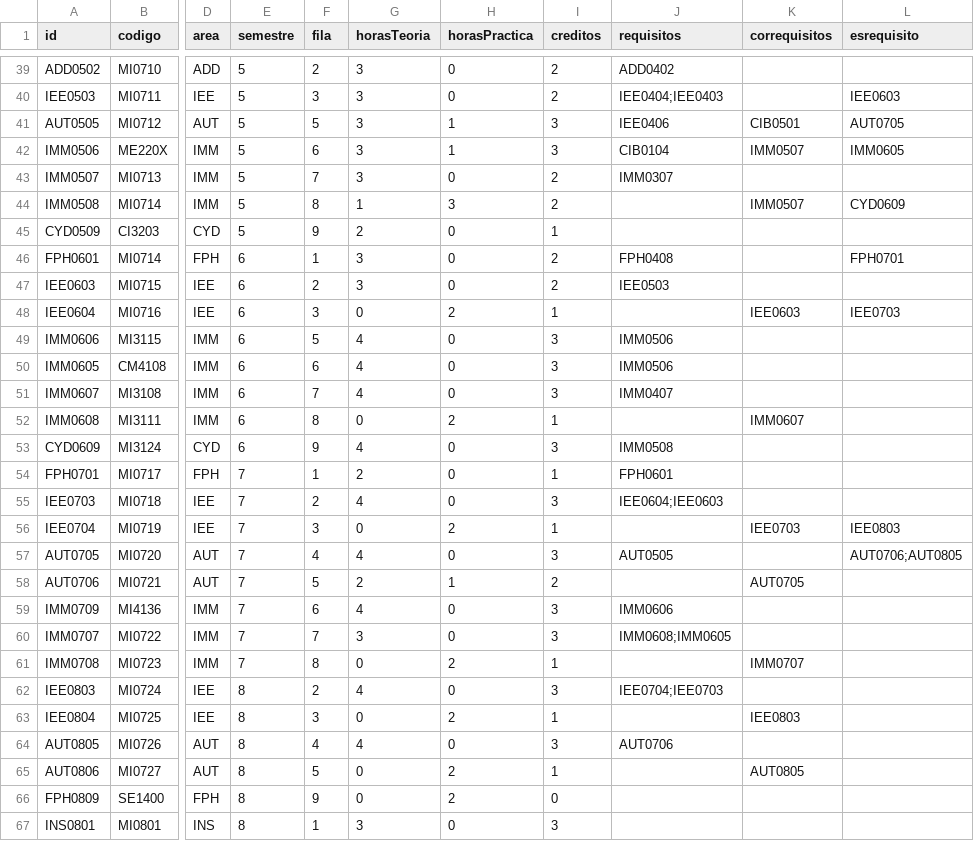
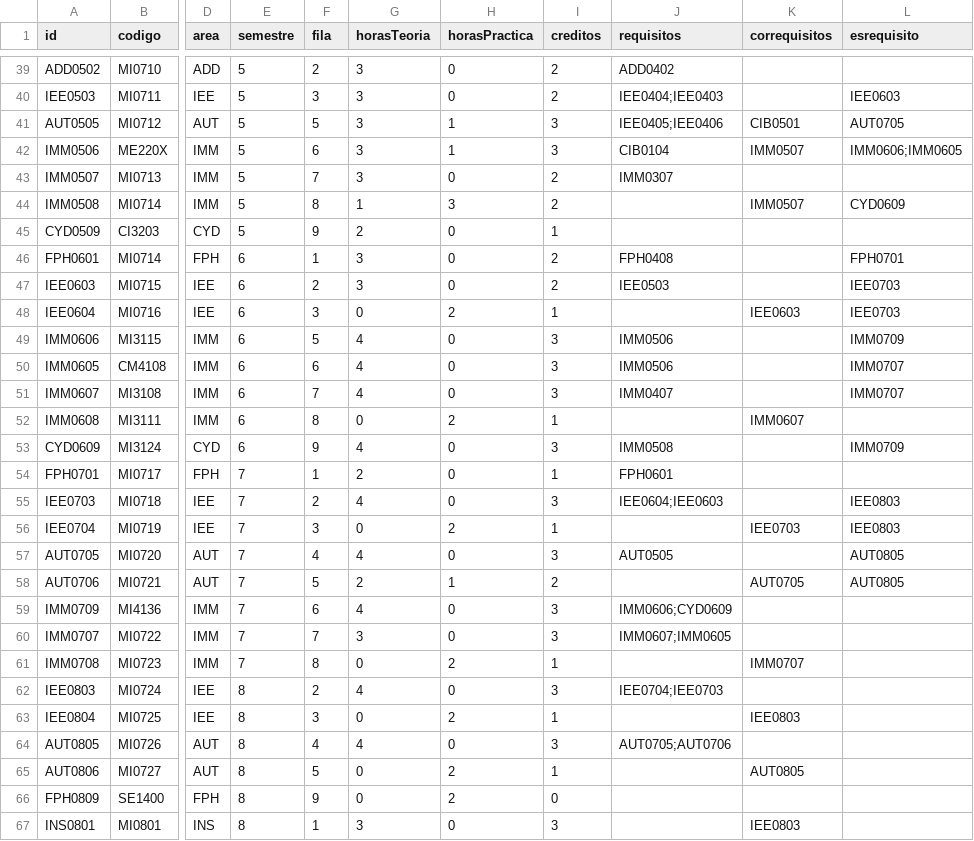
Before and after one commit to EIEM-TEC/CLIE, a CSV file: cursos/cursos_malla.csv, drawn as a sheet; only a part is shown, gaps mark what is left out; the diff covers the shown part only; the diff names each change by its address in the sheet, - before the commit and + after, or states it on an @@ line.

```diff
--- a/cursos/cursos_malla.csv
+++ b/cursos/cursos_malla.csv
-J41 (requisitos): IEE0406
+J41 (requisitos): IEE0405;IEE0406
-L42 (esrequisito): IMM0605
+L42 (esrequisito): IMM0606;IMM0605
-L47 (esrequisito): (empty)
+L47 (esrequisito): IEE0703
-L49 (esrequisito): (empty)
+L49 (esrequisito): IMM0709
-L50:L51 (esrequisito): (empty)
+L50:L51 (esrequisito): IMM0707
-L53 (esrequisito): (empty)
+L53 (esrequisito): IMM0709
-L55 (esrequisito): (empty)
+L55 (esrequisito): IEE0803
-L57 (esrequisito): AUT0706;AUT0805
+L57 (esrequisito): AUT0805
-L58 (esrequisito): (empty)
+L58 (esrequisito): AUT0805
-J59 (requisitos): IMM0606
+J59 (requisitos): IMM0606;CYD0609
-J60 (requisitos): IMM0608;IMM0605
+J60 (requisitos): IMM0607;IMM0605
-J64 (requisitos): AUT0706
+J64 (requisitos): AUT0705;AUT0706
-K67 (correquisitos): (empty)
+K67 (correquisitos): IEE0803
```
Also changed, not shown: 1 added row, 1 removed row and 36 edited cells elsewhere in this file, 3 other files.
